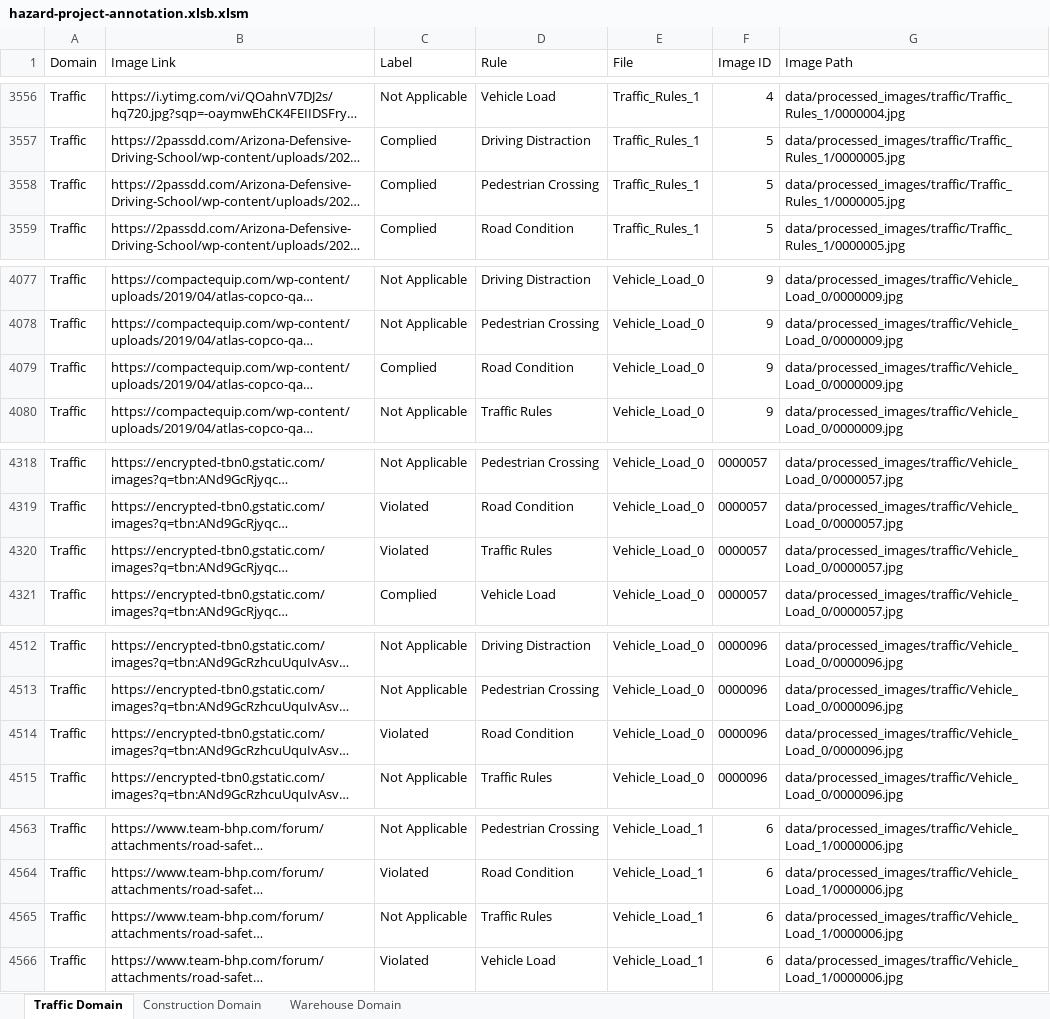
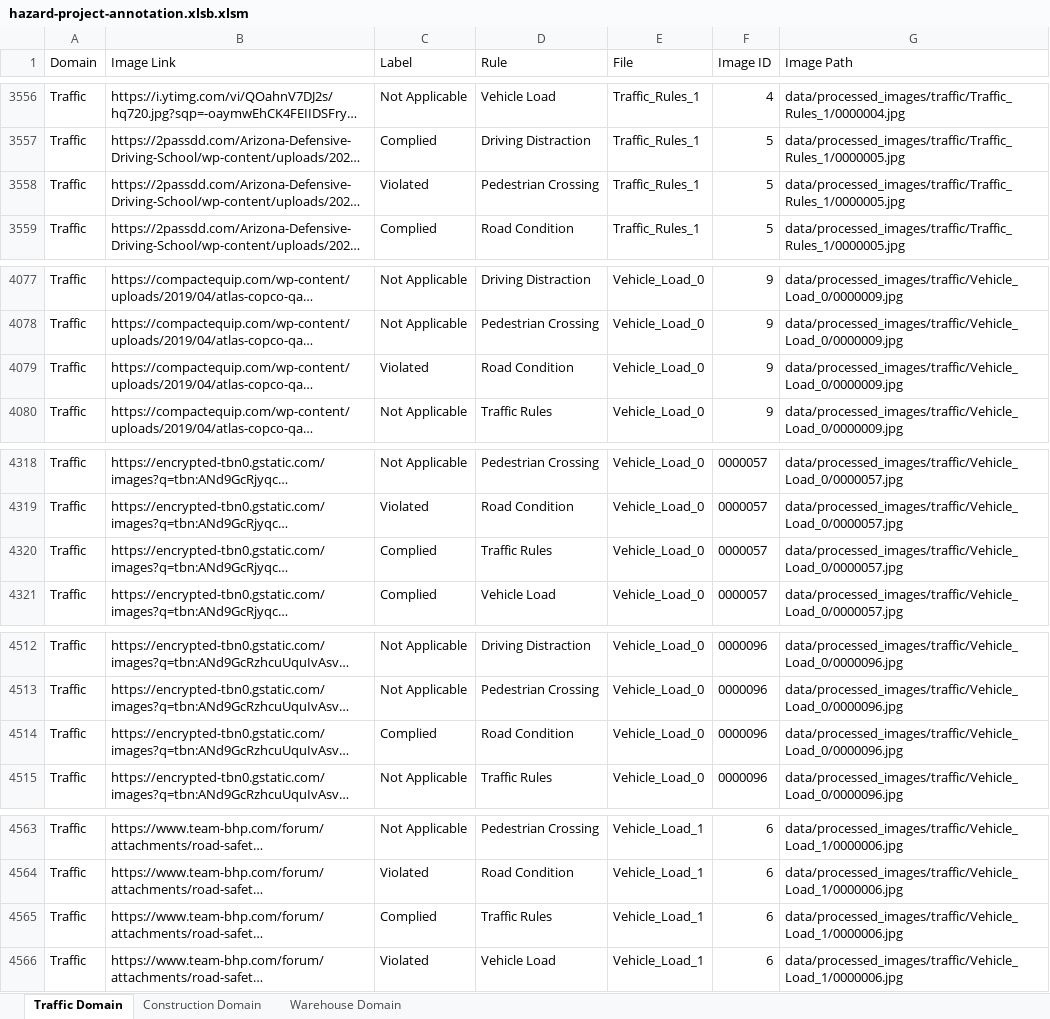
Before and after one commit to Haruharu-hub/hazard-project, an Excel workbook: data/annotations/hazard-project-annotation.xlsb.xlsm, sheet Traffic Domain, drawn as a sheet; only a part is shown, gaps mark what is left out; long unchanged cells end in …; values as stored, in another font and other column widths than the file's, no borders; the diff covers the shown part only; the diff names each change by its address in the sheet, - before the commit and + after, or states it on an @@ line.

Commit message:
Completed traffic response and fixed annotation labels - 10Sept

```diff
--- a/data/annotations/hazard-project-annotation.xlsb.xlsm (sheet Traffic Domain)
+++ b/data/annotations/hazard-project-annotation.xlsb.xlsm (sheet Traffic Domain)
-C3558 (Label): Complied
+C3558 (Label): Violated
-C4079 (Label): Complied
+C4079 (Label): Violated
-C4320 (Label): Violated
+C4320 (Label): Complied
-C4514 (Label): Violated
+C4514 (Label): Complied
-C4565 (Label): Not Applicable
+C4565 (Label): Complied
```
Also changed, not shown: 23 edited cells elsewhere in this sheet, 1 other file.
